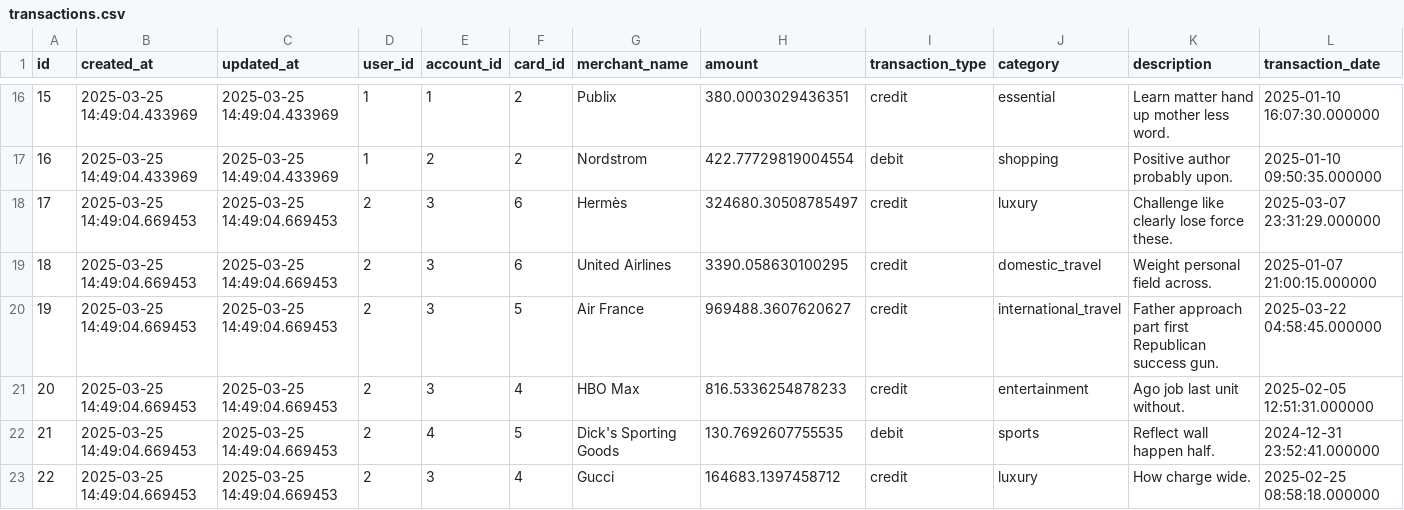
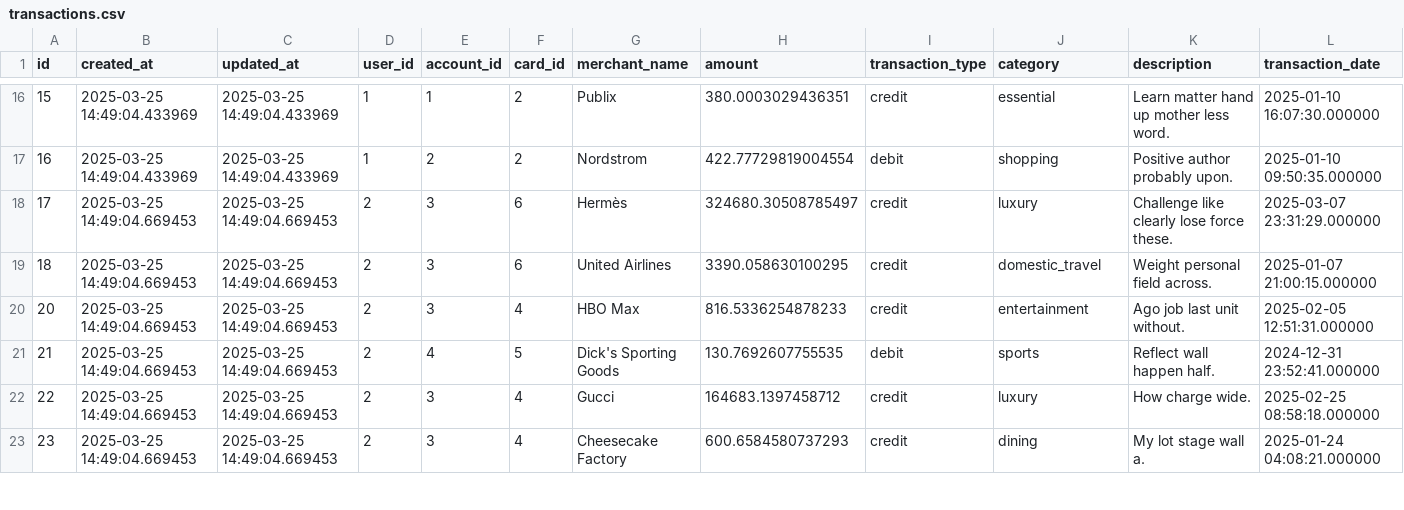
Before and after one commit to AbhishekS8073/WF-Hackathon, a CSV file: code/src/data/transactions.csv, drawn as a sheet; only a part is shown, gaps mark what is left out; the shorter side is filled out with more unchanged rows; rows hold the shown columns only; the diff names each change by its address in the sheet, - before the commit and + after, or states it on an @@ line.

Commit message:
Updated transaction.csv

```diff
--- a/code/src/data/transactions.csv
+++ b/code/src/data/transactions.csv
-row 20: 19 | 2025-03-25 14:49:04.669453 | 2025-03-25 14:49:04.669453 | 2 | 3 | 5 | Air France | 969488.3607620627 | credit | international_travel | Father approach part first Republican success gun. | 2025-03-22 04:58:45.000000
```
Also changed, not shown: 2 other files.
